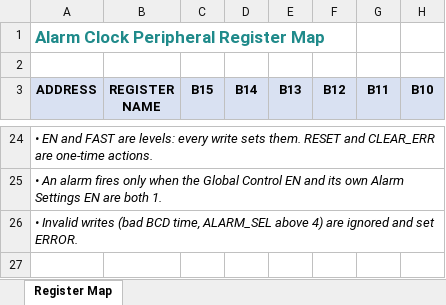
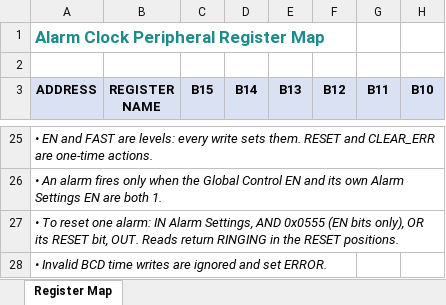
Before and after one commit to Randemperson/ece2031-alarm-clock, an Excel workbook: register_map.xlsx, sheet Register Map, drawn as a sheet; only a part is shown, gaps mark what is left out; values as stored, in another font and other column widths than the file's, no borders; addresses are those after the commit; rows hold the shown columns only; the diff covers the shown part only; the diff names each change by its address in the sheet, - before the commit and + after, or states it on an @@ line.

Commit message:
Switch to 6 alarms with per-alarm bits in Alarm Settings
Group's revised final map: Alarm Select is removed. Alarm Settings
(0x073) has an EN/RESET bit pair for each alarm (alarm n at bits
2(n-1) and 2(n-1)+1), and six alarm time slots fill 0x074-0x07F.

- alarm_clock_io.vhd: 6 alarms, alarm slots start at 0x074, 0x07F is
  now alarm 6 seconds. One Alarm Settings write sets all six EN bits;
  each RESET bit pulses that alarm's ack. Status: Alarm Settings reads
  EN and RINGING per alarm; Global Control reads EN, ANY_RINGING, FAST,
  ERROR.
- alarm_demo.asm / alarm_clock.mif: new addresses; resets alarm 1 with
  a masked read-modify-write (AND 0x0555, OR the RESET bit).
- alarm_ctrl.vhd: comments only (one alarm per instance, unchanged).
- Testbench constants, README, AGENT.md, register_map.xlsx, diagram.

```diff
--- a/register_map.xlsx (sheet Register Map)
+++ b/register_map.xlsx (sheet Register Map)
-A27 (ADDRESS): • Invalid writes (bad BCD time, ALARM_SEL above 4) are ignored and set ERROR.
+A27 (ADDRESS): • To reset one alarm: IN Alarm Settings, AND 0x0555 (EN bits only), OR its RESET bit, OUT. Reads return RINGING in the RESET positions.
+row 28: • Invalid BCD time writes are ignored and set ERROR.
```
Also changed, not shown: 4 added rows, 3 removed rows, 26 edited cells and merged cells elsewhere in this sheet, 9 other files.
